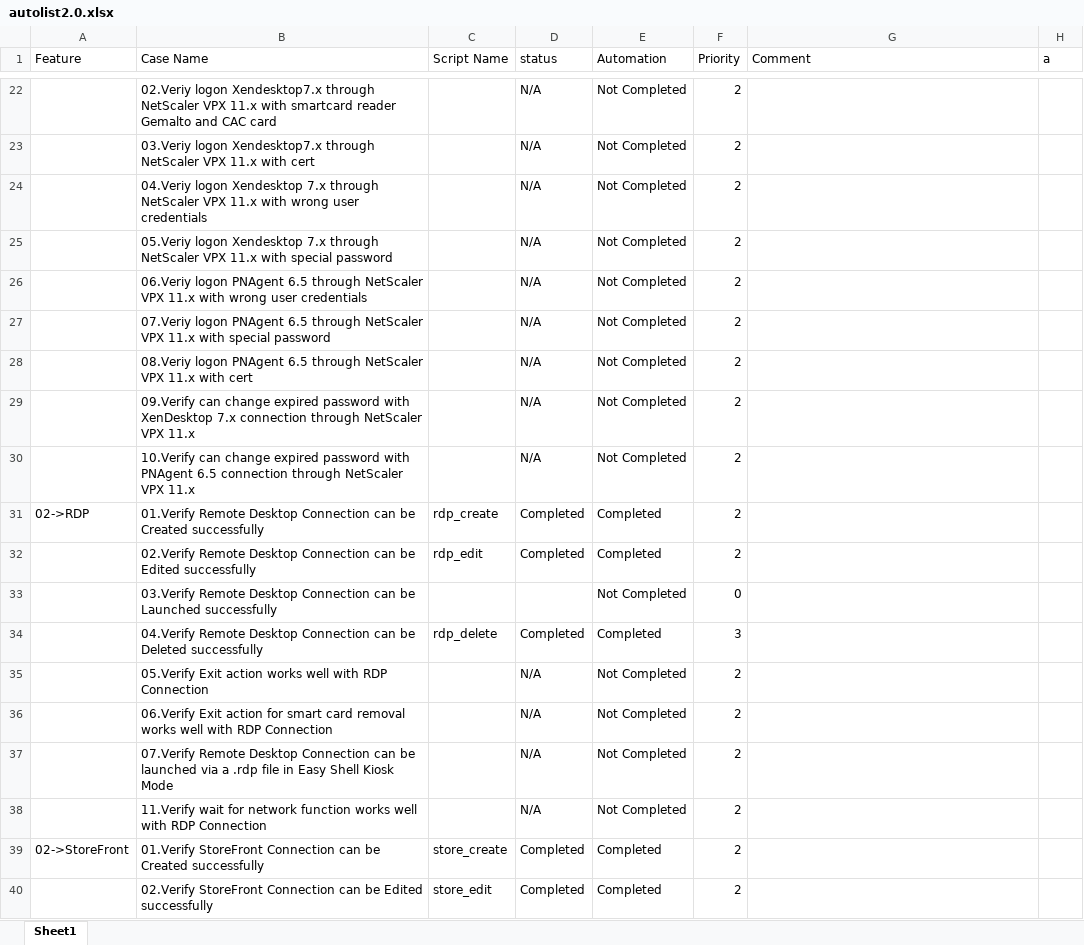
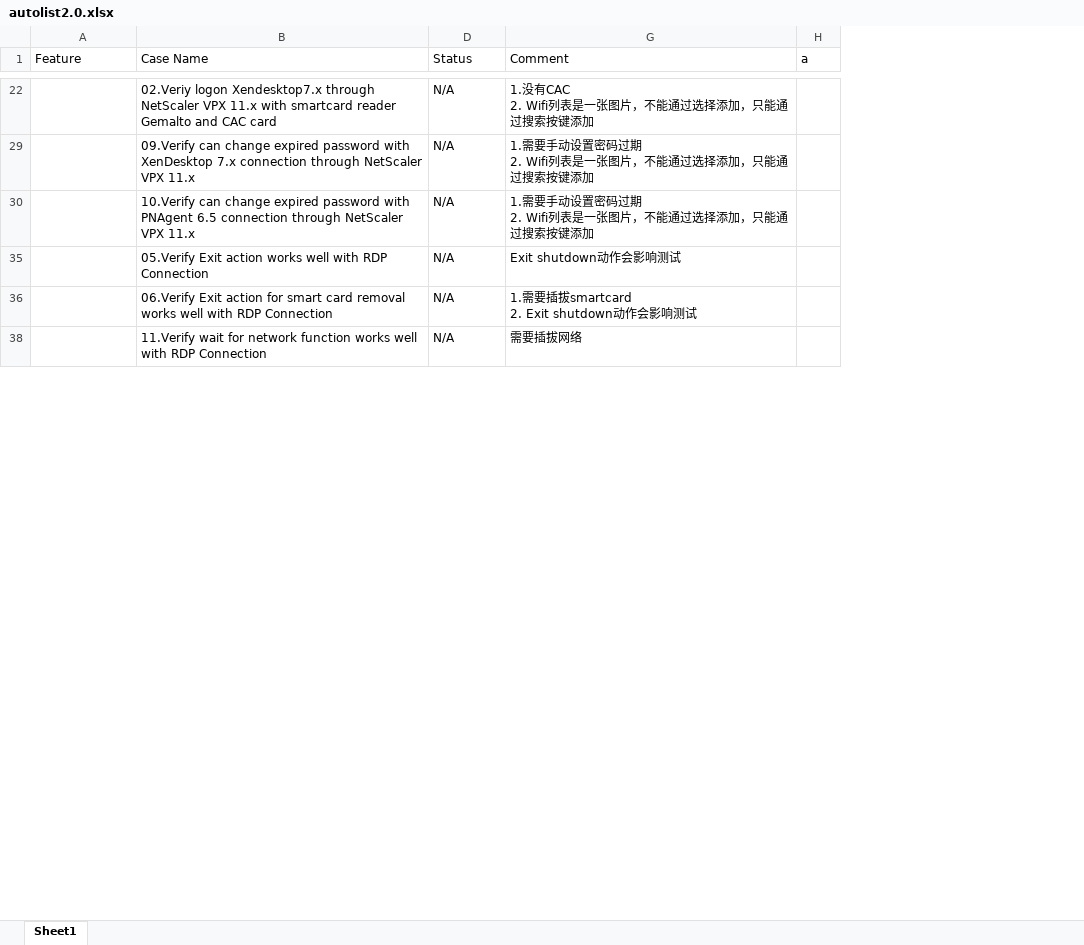
Before and after one commit to nettlay/HPEasyShell, an Excel workbook: autolist2.0.xlsx, sheet Sheet1, drawn as a sheet; only a part is shown, gaps mark what is left out; values as stored, in another font and other column widths than the file's, no cell formats; conditional formats not drawn; ↵ is a line break in a cell; the diff covers the shown part only; the diff names each change by its address in the sheet, - before the commit and + after, or states it on an @@ line.

```diff
--- a/autolist2.0.xlsx (sheet Sheet1)
+++ b/autolist2.0.xlsx (sheet Sheet1)
@@ column C (Script Name) hidden, empty @@
@@ column E (Automation) hidden, row 22: Not Completed; rows 29-30: Not Completed | Not Completed; rows 35-36: Not Completed | Not Completed; row 38: Not Completed @@
@@ column F (Priority) hidden, row 22: 2; rows 29-30: 2 | 2; rows 35-36: 2 | 2; row 38: 2 @@
-D1: status
+D1: Status
-G22 (Comment): (empty)
+G22 (Comment): 1.没有CAC ↵ 2. Wifi列表是一张图片，不能通过选择添加，只能通过搜索按键添加
-row 23:  | 03.Veriy logon Xendesktop7.x through NetScaler VPX 11.x with cert |  | N/A | Not Completed | 2
-row 24:  | 04.Veriy logon Xendesktop 7.x through NetScaler VPX 11.x with wrong user credentials |  | N/A | Not Completed | 2
-row 25:  | 05.Veriy logon Xendesktop 7.x through NetScaler VPX 11.x with special password |  | N/A | Not Completed | 2
-row 26:  | 06.Veriy logon PNAgent 6.5 through NetScaler VPX 11.x with wrong user credentials |  | N/A | Not Completed | 2
-row 27:  | 07.Veriy logon PNAgent 6.5 through NetScaler VPX 11.x with special password |  | N/A | Not Completed | 2
-row 28:  | 08.Veriy logon PNAgent 6.5 through NetScaler VPX 11.x with cert |  | N/A | Not Completed | 2
-G29:G30 (Comment): (empty)
+G29:G30 (Comment): 1.需要手动设置密码过期 ↵ 2. Wifi列表是一张图片，不能通过选择添加，只能通过搜索按键添加
-row 31: 02->RDP | 01.Verify Remote Desktop Connection can be Created successfully | rdp_create | Completed | Completed | 2
-row 32:  | 02.Verify Remote Desktop Connection can be Edited successfully | rdp_edit | Completed | Completed | 2
-row 33:  | 03.Verify Remote Desktop Connection can be Launched successfully |  |  | Not Completed | 0
-row 34:  | 04.Verify Remote Desktop Connection can be Deleted successfully | rdp_delete | Completed | Completed | 3
-G35 (Comment): (empty)
+G35 (Comment): Exit shutdown动作会影响测试
-G36 (Comment): (empty)
+G36 (Comment): 1.需要插拔smartcard ↵ 2. Exit shutdown动作会影响测试
-row 37:  | 07.Verify Remote Desktop Connection can be launched via a .rdp file in Easy Shell Kiosk Mode |  | N/A | Not Completed | 2
-G38 (Comment): (empty)
+G38 (Comment): 需要插拔网络
-row 39: 02->StoreFront | 01.Verify StoreFront Connection can be Created successfully | store_create | Completed | Completed | 2
-row 40:  | 02.Verify StoreFront Connection can be Edited successfully | store_edit | Completed | Completed | 2
```
Also changed, not shown: 78 removed rows and 61 edited cells elsewhere in this sheet, cell formats, hidden cells, 1 other file.
